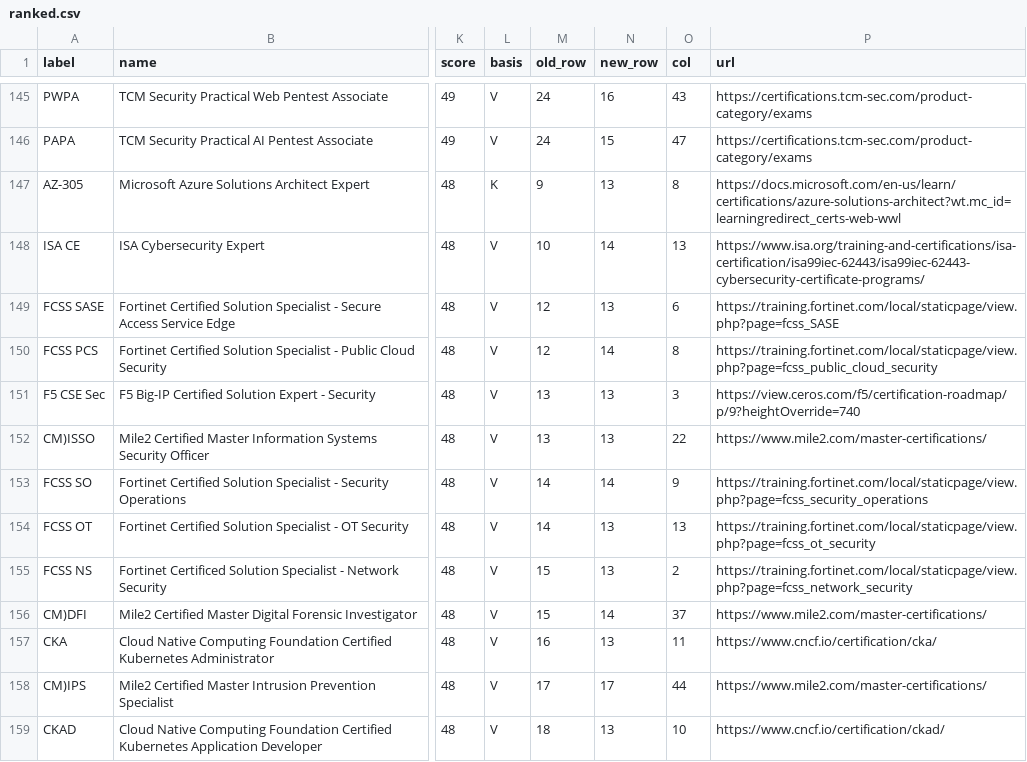
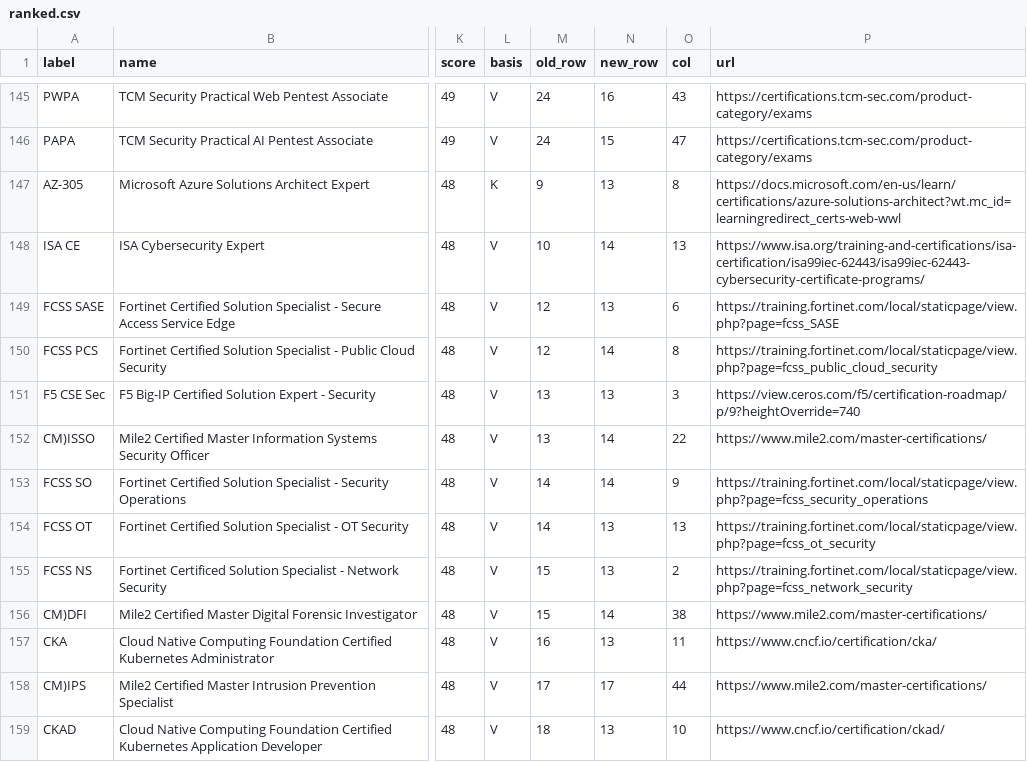
Before and after one commit to at9701/security-certification-map, a CSV file: data/ranked.csv, drawn as a sheet; only a part is shown, gaps mark what is left out; the diff covers the shown part only; the diff names each change by its address in the sheet, - before the commit and + after, or states it on an @@ line.

```diff
--- a/data/ranked.csv
+++ b/data/ranked.csv
-N152 (new_row): 13
+N152 (new_row): 14
-O156 (col): 37
+O156 (col): 38
```
Also changed, not shown: 5 added rows, 1 removed row and 78 edited cells elsewhere in this file, data/flagged.csv, data/prices.csv, 4 other files.
